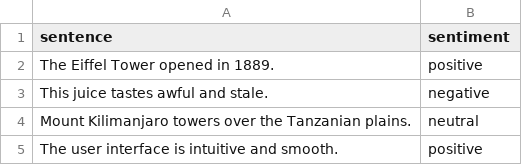
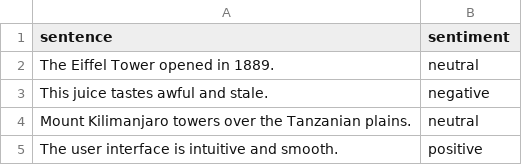
Before and after one commit to ravisharma4438/Fetch_Assignment_Repo, a CSV file: data/sentiment.csv, drawn as a sheet; the diff names each change by its address in the sheet, - before the commit and + after, or states it on an @@ line.

Commit message:
update data point

```diff
--- a/data/sentiment.csv
+++ b/data/sentiment.csv
-B2 (sentiment): positive
+B2 (sentiment): neutral
```
Also changed, not shown: 2 other files.
